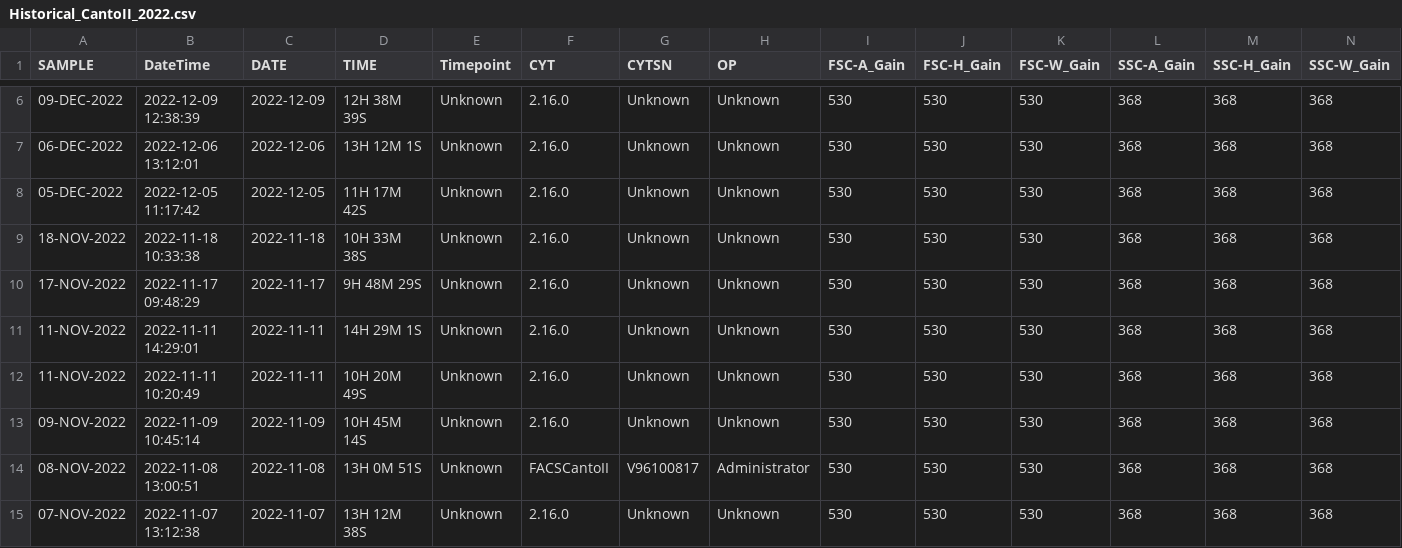
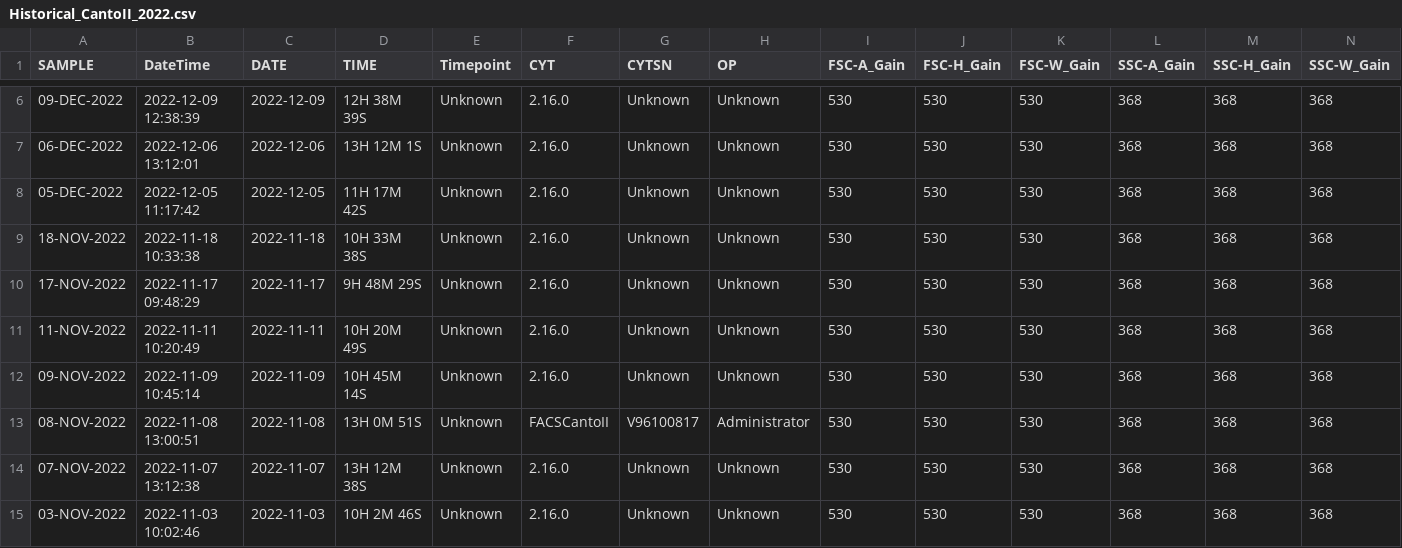
Before and after one commit to UMGCCFCSS/CantoII, a CSV file: data/Historical_CantoII_2022.csv, drawn as a sheet; only a part is shown, gaps mark what is left out; the shorter side is filled out with more unchanged rows; rows hold the shown columns only; the diff names each change by its address in the sheet, - before the commit and + after, or states it on an @@ line.

```diff
--- a/data/Historical_CantoII_2022.csv
+++ b/data/Historical_CantoII_2022.csv
-row 11: 11-NOV-2022 | 2022-11-11 14:29:01 | 2022-11-11 | 14H 29M 1S | Unknown | 2.16.0 | Unknown | Unknown | 530 | 530 | 530 | 368 | 368 | 368
```
Also changed, not shown: data/Historical_CantoII_2019.csv, data/Historical_CantoII_2024.csv, 31 other files.
